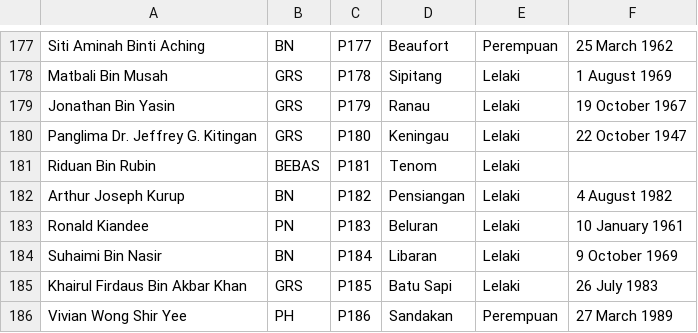
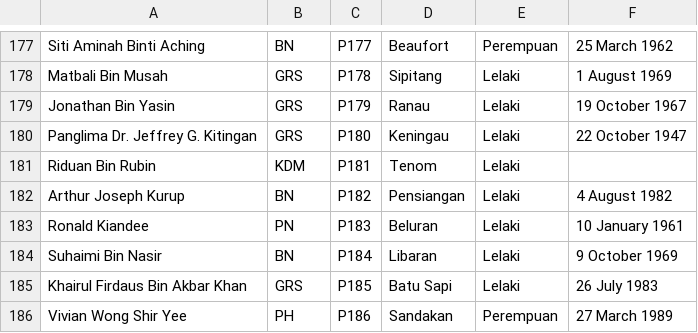
Before and after one commit to MYstatVisualized/MY-15th-Parliament, a CSV file: 15mps.csv, drawn as a sheet; only a part is shown, gaps mark what is left out.

```diff
--- a/15mps.csv
+++ b/15mps.csv
@@ -180,3 +180,3 @@ Jonathan Bin Yasin,GRS,P179,Ranau,Lelaki,19 October 1967
 Panglima Dr. Jeffrey G. Kitingan,GRS,P180,Keningau,Lelaki,22 October 1947
-Riduan Bin Rubin,BEBAS,P181,Tenom,Lelaki,
+Riduan Bin Rubin,KDM,P181,Tenom,Lelaki,
 Arthur Joseph Kurup,BN,P182,Pensiangan,Lelaki,4 August 1982
```
Also changed, not shown: 5 other files.
